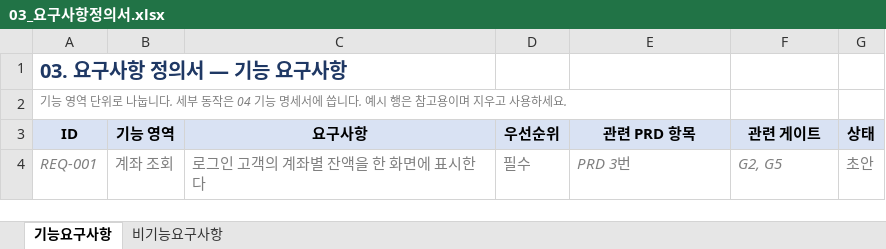
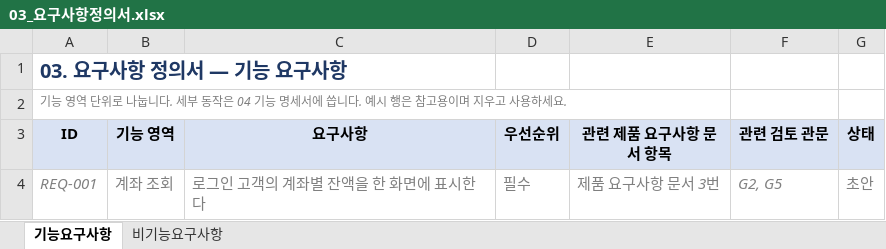
Before and after one commit to kiseprkang/hana-ai-service-kit, an Excel workbook: templates/xlsx/03_요구사항정의서.xlsx, sheet 기능요구사항, drawn as a sheet; values as stored, in another font and other column widths than the file's, no borders; the diff names each change by its address in the sheet, - before the commit and + after, or states it on an @@ line.

```diff
--- a/templates/xlsx/03_요구사항정의서.xlsx (sheet 기능요구사항)
+++ b/templates/xlsx/03_요구사항정의서.xlsx (sheet 기능요구사항)
-E3: 관련 PRD 항목
+E3: 관련 제품 요구사항 문서 항목
-F3: 관련 게이트
+F3: 관련 검토 관문
-E4 (관련 제품 요구사항 문서 항목): PRD 3번
+E4 (관련 제품 요구사항 문서 항목): 제품 요구사항 문서 3번
```
Also changed, not shown: templates/gates/게이트_검토표.xlsx, templates/xlsx/07_업무프로세스.xlsx, 41 other files.
